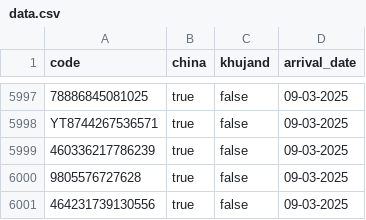
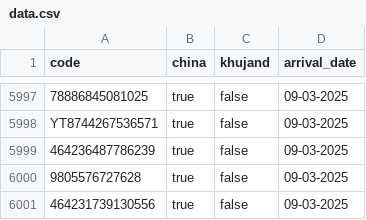
Before and after one commit to Muhammadrasul99/somonsugd, a CSV file: data.csv, drawn as a sheet; only a part is shown, gaps mark what is left out; the diff names each change by its address in the sheet, - before the commit and + after, or states it on an @@ line.

Commit message:
Update data.csv

```diff
--- a/data.csv
+++ b/data.csv
-A5999 (code): 460336217786239
+A5999 (code): 464236487786239
```
